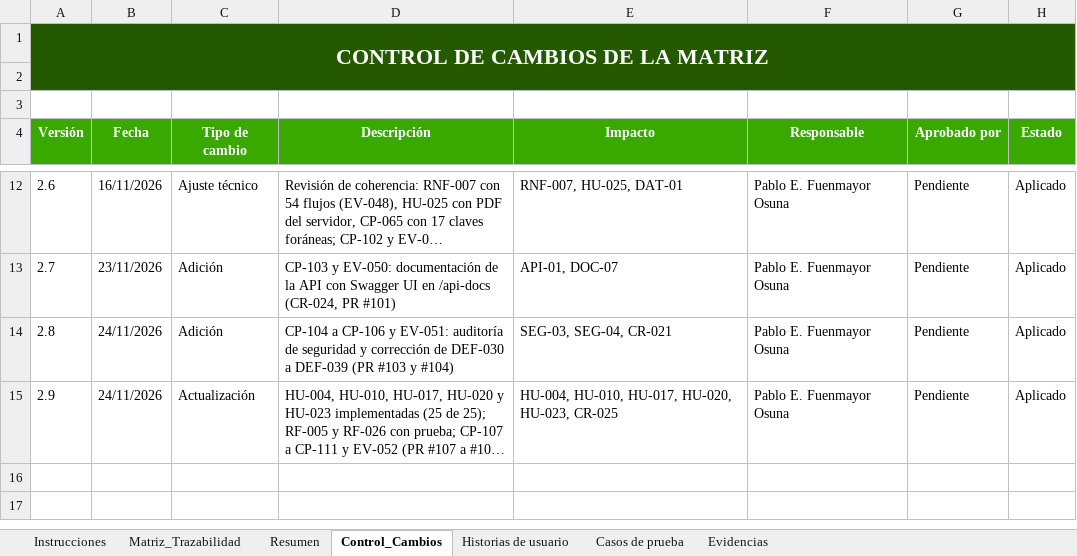
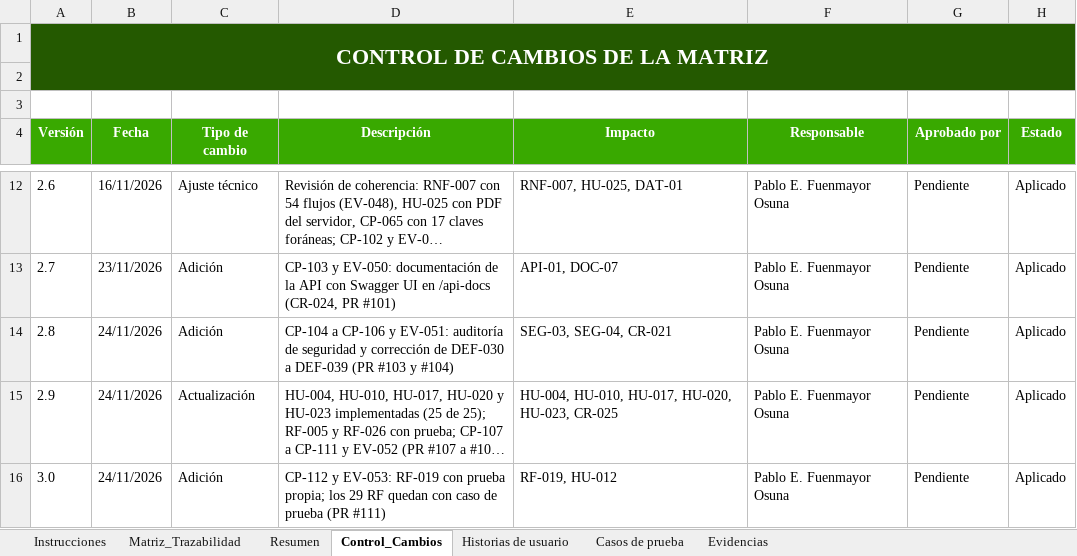
Before and after one commit to Pafuna08/MEVIPLAST-NODEJS, an Excel workbook: docs/Documentacion_Proyecto_ADSO/02_Requisitos/Matriz_de_Trazabilidad.xlsx, sheet Control_Cambios, drawn as a sheet; only a part is shown, gaps mark what is left out; long unchanged cells end in …; values as stored, in another font and other column widths than the file's, no borders; the diff names each change by its address in the sheet, - before the commit and + after, or states it on an @@ line.

```diff
--- a/docs/Documentacion_Proyecto_ADSO/02_Requisitos/Matriz_de_Trazabilidad.xlsx (sheet Control_Cambios)
+++ b/docs/Documentacion_Proyecto_ADSO/02_Requisitos/Matriz_de_Trazabilidad.xlsx (sheet Control_Cambios)
+row 16: 3.0 | 24/11/2026 | Adición | CP-112 y EV-053: RF-019 con prueba propia; los 29 RF quedan con caso de prueba (PR #111) | RF-019, HU-012 | Pablo E. Fuenmayor Osuna | Pendiente | Aplicado
```
Also changed, not shown: sheet Matriz_Trazabilidad, sheet Evidencias, sheet Casos de prueba, docs/Documentacion_Proyecto_ADSO/00_Gobierno_Documental/Indice_Maestro.xlsx, docs/Documentacion_Proyecto_ADSO/07_Evaluacion/Lista_de_Chequeo_Final.xlsx, 11 other files.
